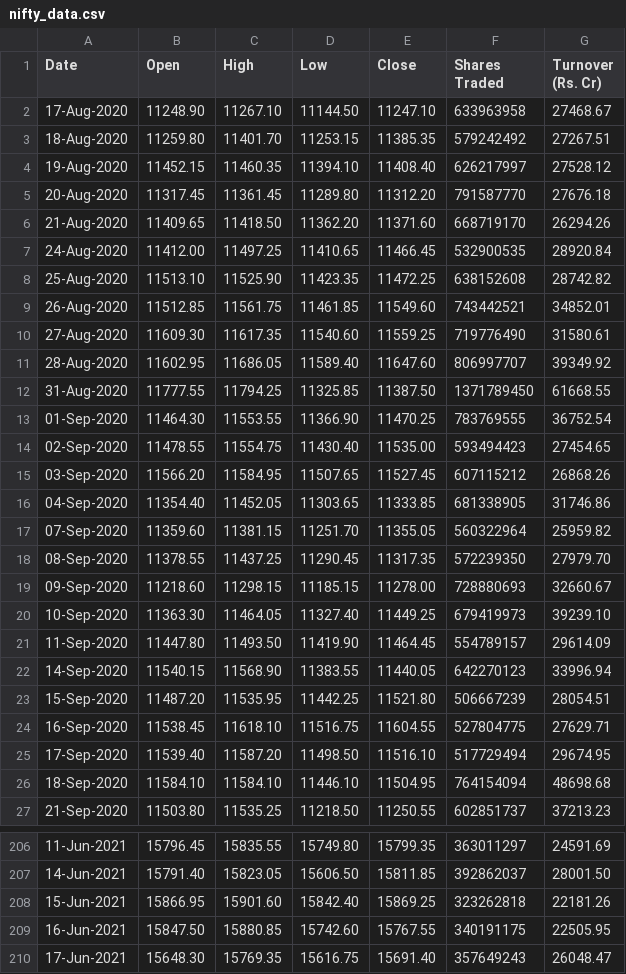
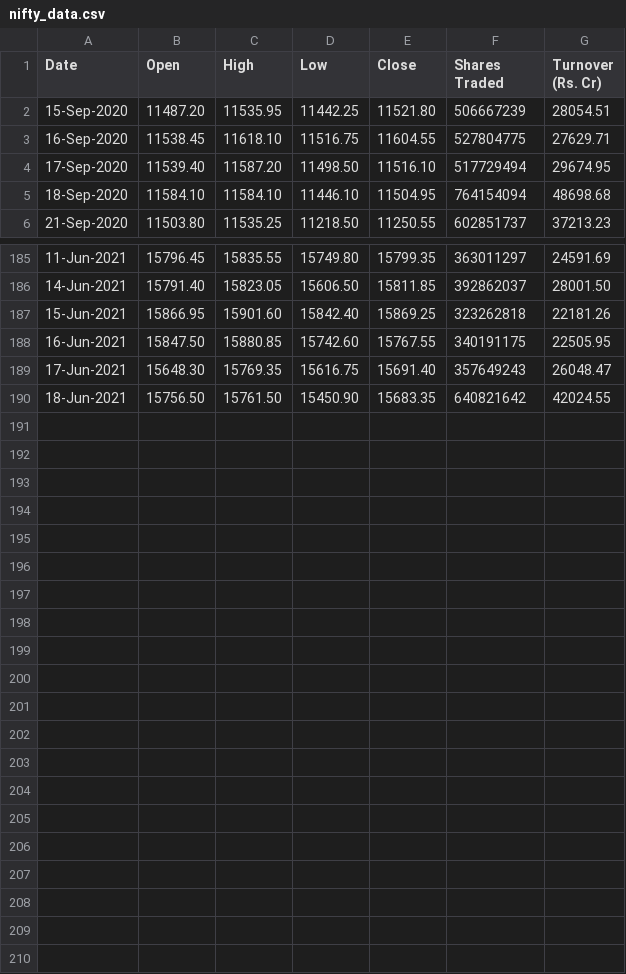
Before and after one commit to vibhumahendru/stock-testing-backend, a CSV file: stocks_core/nifty_data.csv, drawn as a sheet; only a part is shown, gaps mark what is left out; removed rows and columns are numbered as before the commit, all else as after; the diff names each change by its address in the sheet, - before the commit and + after, or states it on an @@ line.

Commit message:
done

```diff
--- a/stocks_core/nifty_data.csv
+++ b/stocks_core/nifty_data.csv
-row 2: 17-Aug-2020 | 11248.90 | 11267.10 | 11144.50 | 11247.10 | 633963958 | 27468.67
-row 3: 18-Aug-2020 | 11259.80 | 11401.70 | 11253.15 | 11385.35 | 579242492 | 27267.51
-row 4: 19-Aug-2020 | 11452.15 | 11460.35 | 11394.10 | 11408.40 | 626217997 | 27528.12
-row 5: 20-Aug-2020 | 11317.45 | 11361.45 | 11289.80 | 11312.20 | 791587770 | 27676.18
-row 6: 21-Aug-2020 | 11409.65 | 11418.50 | 11362.20 | 11371.60 | 668719170 | 26294.26
-row 7: 24-Aug-2020 | 11412.00 | 11497.25 | 11410.65 | 11466.45 | 532900535 | 28920.84
-row 8: 25-Aug-2020 | 11513.10 | 11525.90 | 11423.35 | 11472.25 | 638152608 | 28742.82
-row 9: 26-Aug-2020 | 11512.85 | 11561.75 | 11461.85 | 11549.60 | 743442521 | 34852.01
-row 10: 27-Aug-2020 | 11609.30 | 11617.35 | 11540.60 | 11559.25 | 719776490 | 31580.61
-row 11: 28-Aug-2020 | 11602.95 | 11686.05 | 11589.40 | 11647.60 | 806997707 | 39349.92
-row 12: 31-Aug-2020 | 11777.55 | 11794.25 | 11325.85 | 11387.50 | 1371789450 | 61668.55
-row 13: 01-Sep-2020 | 11464.30 | 11553.55 | 11366.90 | 11470.25 | 783769555 | 36752.54
-row 14: 02-Sep-2020 | 11478.55 | 11554.75 | 11430.40 | 11535.00 | 593494423 | 27454.65
-row 15: 03-Sep-2020 | 11566.20 | 11584.95 | 11507.65 | 11527.45 | 607115212 | 26868.26
-row 16: 04-Sep-2020 | 11354.40 | 11452.05 | 11303.65 | 11333.85 | 681338905 | 31746.86
-row 17: 07-Sep-2020 | 11359.60 | 11381.15 | 11251.70 | 11355.05 | 560322964 | 25959.82
-row 18: 08-Sep-2020 | 11378.55 | 11437.25 | 11290.45 | 11317.35 | 572239350 | 27979.70
-row 19: 09-Sep-2020 | 11218.60 | 11298.15 | 11185.15 | 11278.00 | 728880693 | 32660.67
-row 20: 10-Sep-2020 | 11363.30 | 11464.05 | 11327.40 | 11449.25 | 679419973 | 39239.10
-row 21: 11-Sep-2020 | 11447.80 | 11493.50 | 11419.90 | 11464.45 | 554789157 | 29614.09
-row 22: 14-Sep-2020 | 11540.15 | 11568.90 | 11383.55 | 11440.05 | 642270123 | 33996.94
+row 190: 18-Jun-2021 | 15756.50 | 15761.50 | 15450.90 | 15683.35 | 640821642 | 42024.55
```
